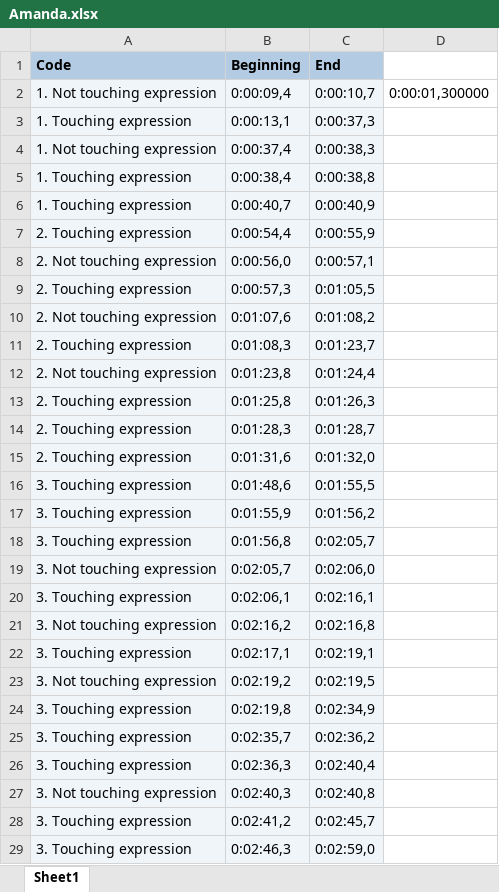
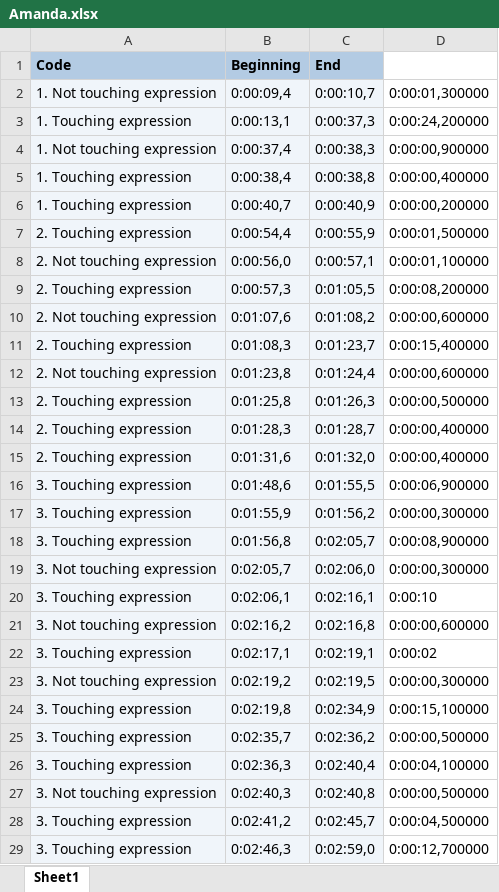
Before and after one commit to compSci91/TimeCalculator, an Excel workbook: Amanda.xlsx, sheet Sheet1, drawn as a sheet; only a part is shown; values as stored, in another font and other column widths than the file's, no borders; the diff covers the shown part only; the diff names each change by its address in the sheet, - before the commit and + after, or states it on an @@ line.

```diff
--- a/Amanda.xlsx (sheet Sheet1)
+++ b/Amanda.xlsx (sheet Sheet1)
-D3: (empty)
+D3: 0:00:24,200000
-D4: (empty)
+D4: 0:00:00,900000
-D5: (empty)
+D5: 0:00:00,400000
-D6: (empty)
+D6: 0:00:00,200000
-D7: (empty)
+D7: 0:00:01,500000
-D8: (empty)
+D8: 0:00:01,100000
-D9: (empty)
+D9: 0:00:08,200000
-D10: (empty)
+D10: 0:00:00,600000
-D11: (empty)
+D11: 0:00:15,400000
-D12: (empty)
+D12: 0:00:00,600000
-D13: (empty)
+D13: 0:00:00,500000
-D14:D15: (empty)
+D14:D15: 0:00:00,400000
-D16: (empty)
+D16: 0:00:06,900000
-D17: (empty)
+D17: 0:00:00,300000
-D18: (empty)
+D18: 0:00:08,900000
-D19: (empty)
+D19: 0:00:00,300000
-D20: (empty)
+D20: 0:00:10
-D21: (empty)
+D21: 0:00:00,600000
-D22: (empty)
+D22: 0:00:02
-D23: (empty)
+D23: 0:00:00,300000
-D24: (empty)
+D24: 0:00:15,100000
-D25: (empty)
+D25: 0:00:00,500000
-D26: (empty)
+D26: 0:00:04,100000
-D27: (empty)
+D27: 0:00:00,500000
-D28: (empty)
+D28: 0:00:04,500000
-D29: (empty)
+D29: 0:00:12,700000
```
Also changed, not shown: 86 edited cells elsewhere in this sheet, 2 other files.
